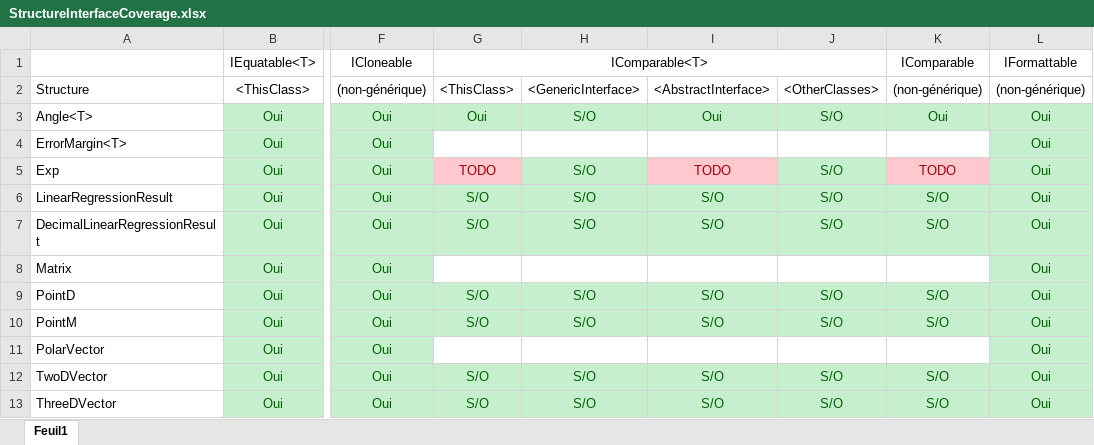
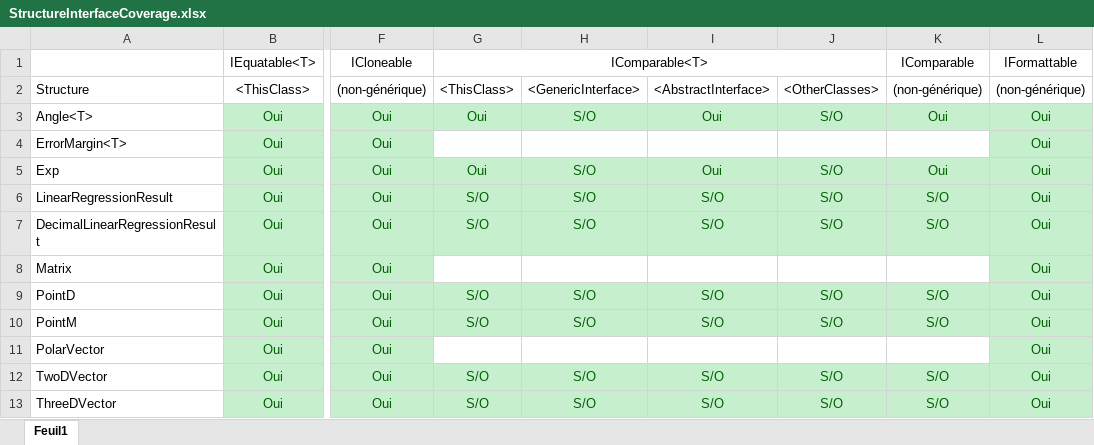
Before and after one commit to repzilon/Repzilon.Libraries, an Excel workbook: StructureInterfaceCoverage.xlsx, sheet Feuil1, drawn as a sheet; only a part is shown, gaps mark what is left out; values as stored, in another font and other column widths than the file's, no borders; the diff names each change by its address in the sheet, - before the commit and + after, or states it on an @@ line.

```diff
--- a/StructureInterfaceCoverage.xlsx (sheet Feuil1)
+++ b/StructureInterfaceCoverage.xlsx (sheet Feuil1)
-G5: TODO
+G5: Oui
@@ G5 fill: #FFC7CE → #C6EFCE, text colour: #9C0006 → #006100 @@
-I5: TODO
+I5: Oui
@@ I5 fill: #FFC7CE → #C6EFCE, text colour: #9C0006 → #006100 @@
-K5: TODO
+K5: Oui
@@ K5 fill: #FFC7CE → #C6EFCE, text colour: #9C0006 → #006100 @@
```
Also changed, not shown: 1 other file.
